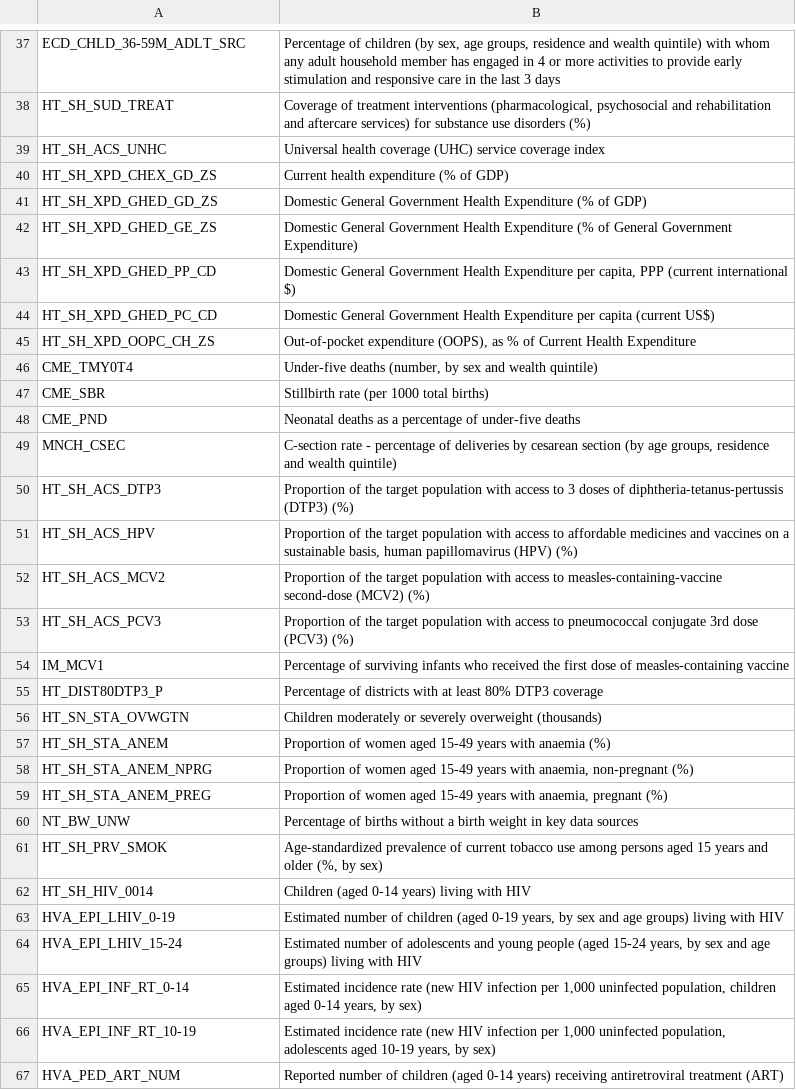
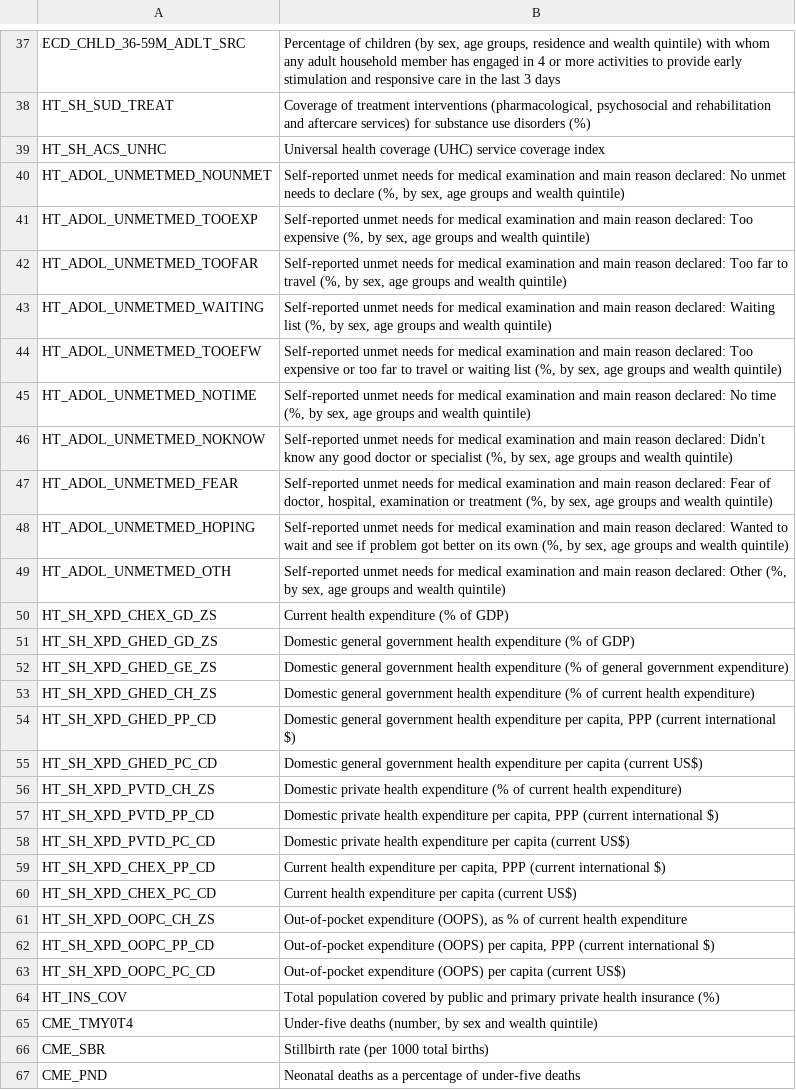
Before and after one commit to UNICEFECAR/data-etl, a CSV file: tmee/data_out/codelists/CL_TMEE_INDICATORS.csv, drawn as a sheet; only a part is shown, gaps mark what is left out; the shorter side is filled out with more unchanged rows; the diff covers the shown part only.

Commit message:
indicator codelist updated up to health

```diff
--- a/tmee/data_out/codelists/CL_TMEE_INDICATORS.csv
+++ b/tmee/data_out/codelists/CL_TMEE_INDICATORS.csv
@@ -39,8 +39,27 @@ HT_SH_SUD_TREAT,"Coverage of treatment interventions (pharmacological, psychosoc
 HT_SH_ACS_UNHC,Universal health coverage (UHC) service coverage index
+HT_ADOL_UNMETMED_NOUNMET,"Self-reported unmet needs for medical examination and main reason declared: No unmet needs to declare (%, by sex, age groups and wealth quintile)"
+HT_ADOL_UNMETMED_TOOEXP,"Self-reported unmet needs for medical examination and main reason declared: Too expensive (%, by sex, age groups and wealth quintile)"
+HT_ADOL_UNMETMED_TOOFAR,"Self-reported unmet needs for medical examination and main reason declared: Too far to travel (%, by sex, age groups and wealth quintile)"
+HT_ADOL_UNMETMED_WAITING,"Self-reported unmet needs for medical examination and main reason declared: Waiting list (%, by sex, age groups and wealth quintile)"
+HT_ADOL_UNMETMED_TOOEFW,"Self-reported unmet needs for medical examination and main reason declared: Too expensive or too far to travel or waiting list (%, by sex, age groups and wealth quintile)"
+HT_ADOL_UNMETMED_NOTIME,"Self-reported unmet needs for medical examination and main reason declared: No time (%, by sex, age groups and wealth quintile)"
+HT_ADOL_UNMETMED_NOKNOW,"Self-reported unmet needs for medical examination and main reason declared: Didn't know any good doctor or specialist (%, by sex, age groups and wealth quintile)"
+HT_ADOL_UNMETMED_FEAR,"Self-reported unmet needs for medical examination and main reason declared: Fear of doctor, hospital, examination or treatment (%, by sex, age groups and wealth quintile)"
+HT_ADOL_UNMETMED_HOPING,"Self-reported unmet needs for medical examination and main reason declared: Wanted to wait and see if problem got better on its own (%, by sex, age groups and wealth quintile)"
+HT_ADOL_UNMETMED_OTH,"Self-reported unmet needs for medical examination and main reason declared: Other (%, by sex, age groups and wealth quintile)"
 HT_SH_XPD_CHEX_GD_ZS,Current health expenditure (% of GDP)
-HT_SH_XPD_GHED_GD_ZS,Domestic General Government Health Expenditure (% of GDP)
-HT_SH_XPD_GHED_GE_ZS,Domestic General Government Health Expenditure (% of General Government Expenditure)
-HT_SH_XPD_GHED_PP_CD,"Domestic General Government Health Expenditure per capita, PPP (current international $)"
-HT_SH_XPD_GHED_PC_CD,Domestic General Government Health Expenditure per capita (current US$)
-HT_SH_XPD_OOPC_CH_ZS,"Out-of-pocket expenditure (OOPS), as % of Current Health Expenditure"
+HT_SH_XPD_GHED_GD_ZS,Domestic general government health expenditure (% of GDP)
+HT_SH_XPD_GHED_GE_ZS,Domestic general government health expenditure (% of general government expenditure)
+HT_SH_XPD_GHED_CH_ZS,Domestic general government health expenditure (% of current health expenditure)
+HT_SH_XPD_GHED_PP_CD,"Domestic general government health expenditure per capita, PPP (current international $)"
+HT_SH_XPD_GHED_PC_CD,Domestic general government health expenditure per capita (current US$)
+HT_SH_XPD_PVTD_CH_ZS,Domestic private health expenditure (% of current health expenditure)
+HT_SH_XPD_PVTD_PP_CD,"Domestic private health expenditure per capita, PPP (current international $)"
+HT_SH_XPD_PVTD_PC_CD,Domestic private health expenditure per capita (current US$)
+HT_SH_XPD_CHEX_PP_CD,"Current health expenditure per capita, PPP (current international $)"
+HT_SH_XPD_CHEX_PC_CD,Current health expenditure per capita (current US$)
+HT_SH_XPD_OOPC_CH_ZS,"Out-of-pocket expenditure (OOPS), as % of current health expenditure"
+HT_SH_XPD_OOPC_PP_CD,"Out-of-pocket expenditure (OOPS) per capita, PPP (current international $)"
+HT_SH_XPD_OOPC_PC_CD,Out-of-pocket expenditure (OOPS) per capita (current US$)
+HT_INS_COV,Total population covered by public and primary private health insurance (%)
 CME_TMY0T4,"Under-five deaths (number, by sex and wealth quintile)"
```
Also changed, not shown: 38 added rows and 13 edited cells elsewhere in this file.
